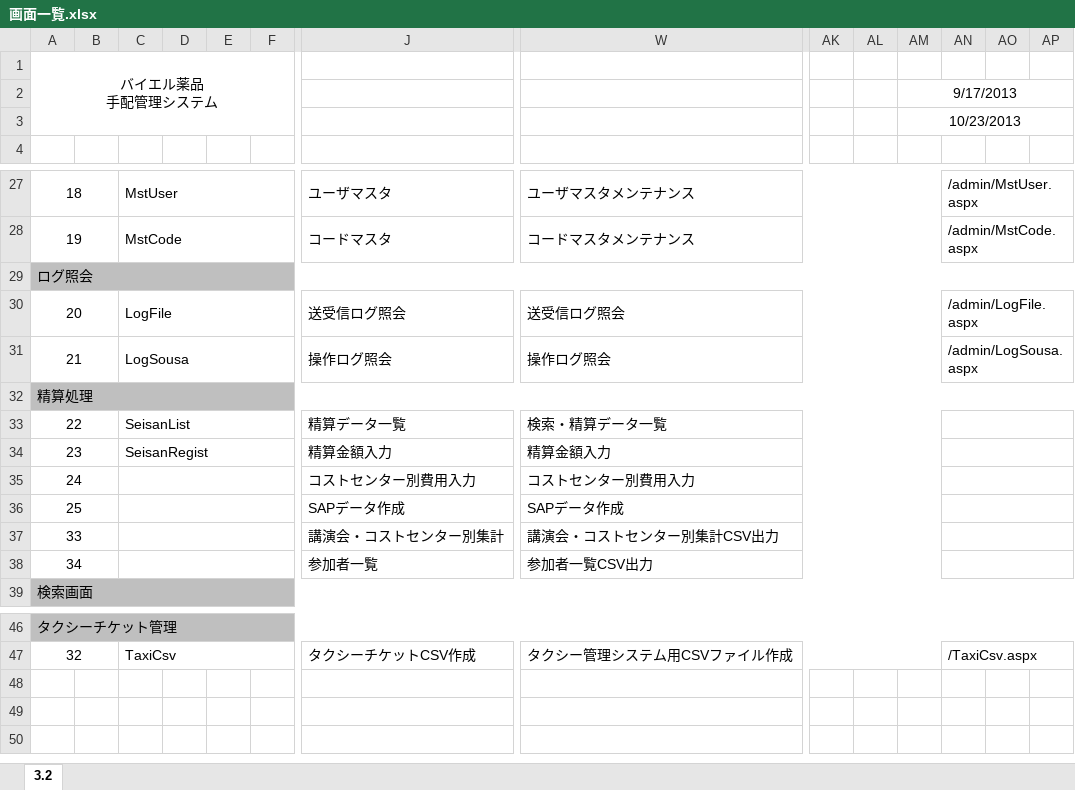
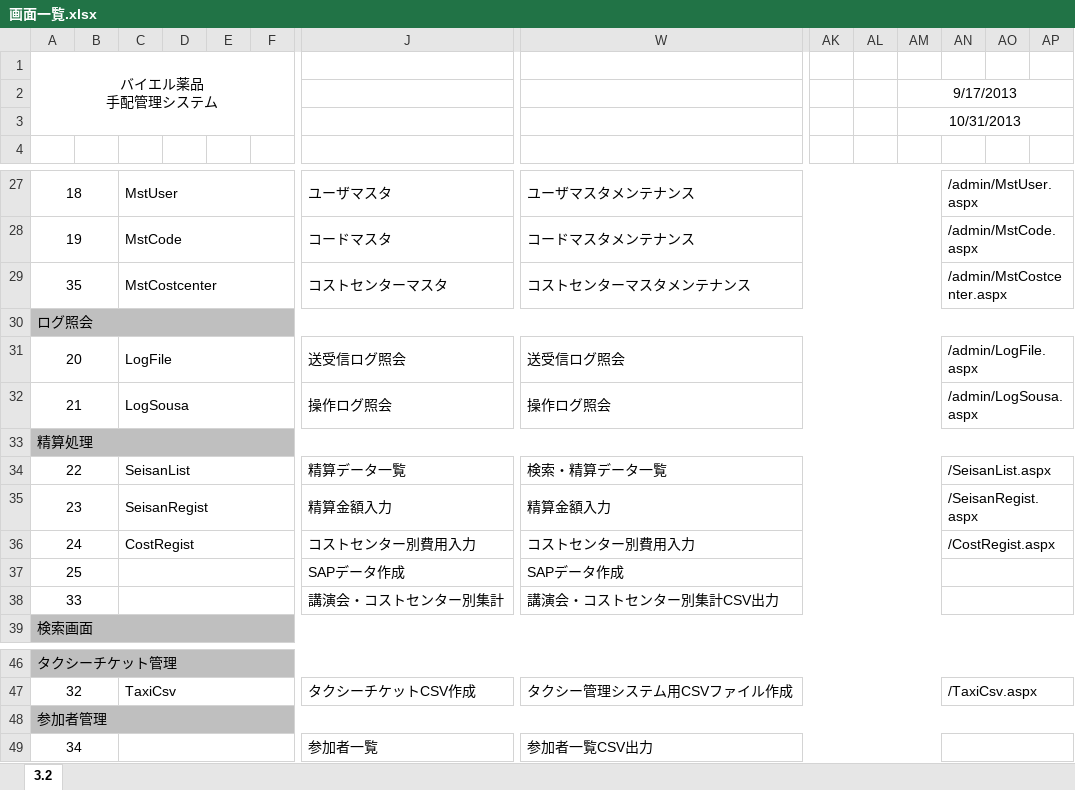
Before and after one commit to MakoYamada/pj_monolith, an Excel workbook: 20 開発資料/02.画面、帳票設計/画面一覧.xlsx, sheet 3.2, drawn as a sheet; only a part is shown, gaps mark what is left out; values as stored, in another font and other column widths than the file's, no borders; addresses are those after the commit; rows hold the shown columns only; the diff names each change by its address in the sheet, - before the commit and + after, or states it on an @@ line.

Commit message:
Vss2Git

```diff
--- a/20 開発資料/02.画面、帳票設計/画面一覧.xlsx (sheet 3.2)
+++ b/20 開発資料/02.画面、帳票設計/画面一覧.xlsx (sheet 3.2)
-AM3: 10/23/2013
+AM3: 10/31/2013
+row 29: 35 |  | MstCostcenter |  |  |  | コストセンターマスタ | コストセンターマスタメンテナンス |  |  |  | /admin/MstCostcenter.aspx
-AN34: (empty)
+AN34: /SeisanList.aspx
-AN35: (empty)
+AN35: /SeisanRegist.aspx
-C36: (empty)
+C36: CostRegist
-AN36: (empty)
+AN36: /CostRegist.aspx
+row 48: 参加者管理
@@ row 38 moved to row 49: 34 @@
```
Also changed, not shown: formulas that keep their value.
